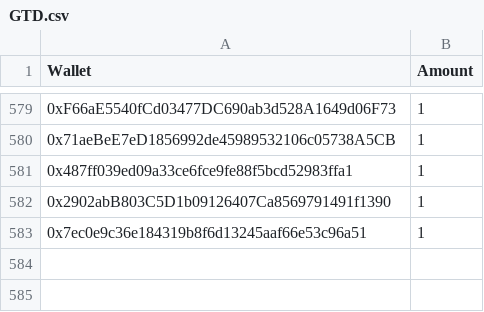
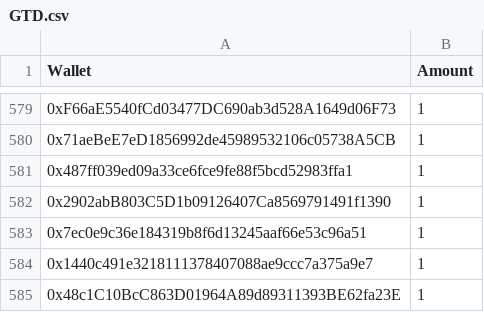
Before and after one commit to jesuzzback/drippp, a CSV file: data/GTD.csv, drawn as a sheet; only a part is shown, gaps mark what is left out.

Commit message:
Update GTD.csv

```diff
--- a/data/GTD.csv
+++ b/data/GTD.csv
@@ -583 +583,3 @@ Wallet,Amount
 0x7ec0e9c36e184319b8f6d13245aaf66e53c96a51,1
+0x1440c491e3218111378407088ae9ccc7a375a9e7,1
+0x48c1C10BcC863D01964A89d89311393BE62fa23E,1
```
